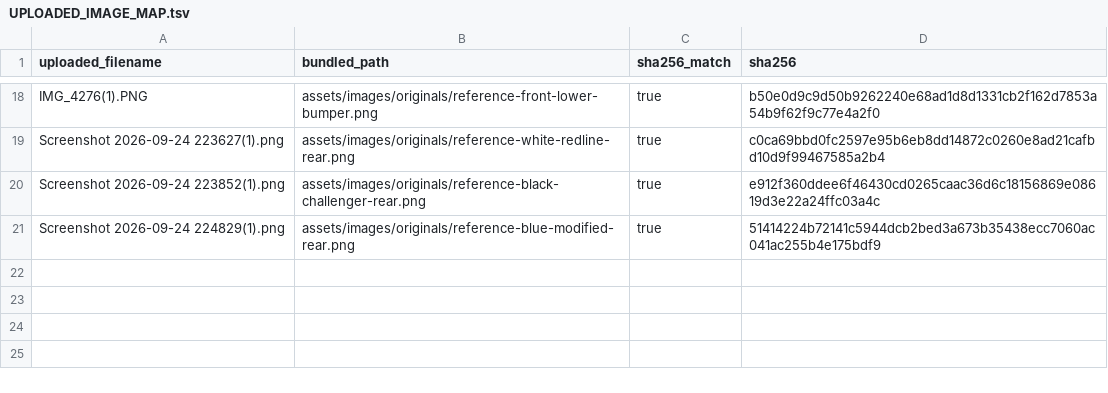
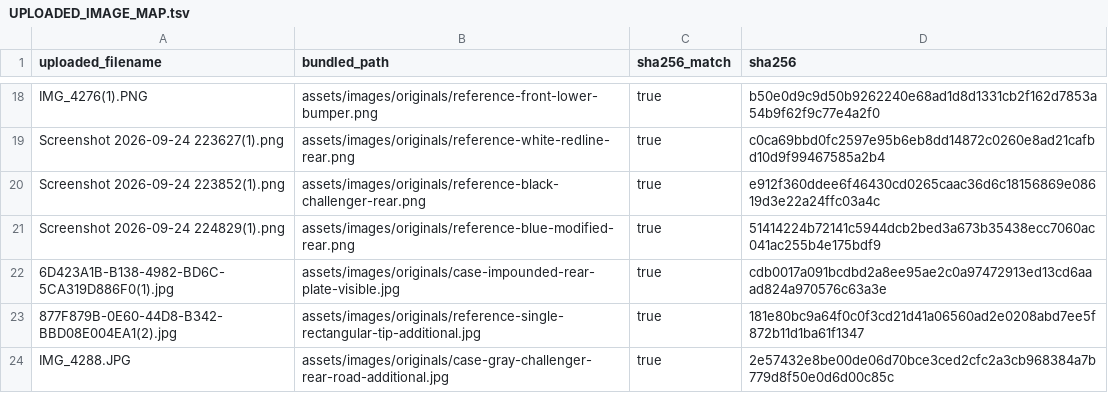
Before and after one commit to TriggerSmart/tyler-robinson-challenger, a TSV file: UPLOADED_IMAGE_MAP.tsv, drawn as a sheet; only a part is shown, gaps mark what is left out; the diff names each change by its address in the sheet, - before the commit and + after, or states it on an @@ line.

```diff
--- a/UPLOADED_IMAGE_MAP.tsv
+++ b/UPLOADED_IMAGE_MAP.tsv
+row 22: 6D423A1B-B138-4982-BD6C-5CA319D886F0(1).jpg | assets/images/originals/case-impounded-rear-plate-visible.jpg | true | cdb0017a091bcdbd2a8ee95ae2c0a97472913ed13cd6aaad824a970576c63a3e
+row 23: 877F879B-0E60-44D8-B342-BBD08E004EA1(2).jpg | assets/images/originals/reference-single-rectangular-tip-additional.jpg | true | 181e80bc9a64f0c0f3cd21d41a06560ad2e0208abd7ee5f872b11d1ba61f1347
+row 24: IMG_4288.JPG | assets/images/originals/case-gray-challenger-rear-road-additional.jpg | true | 2e57432e8be00de06d70bce3ced2cfc2a3cb968384a7b779d8f50e0d6d00c85c
```
Also changed, not shown: MANIFEST.tsv, MANIFEST_FINAL.tsv, 10 other files.
